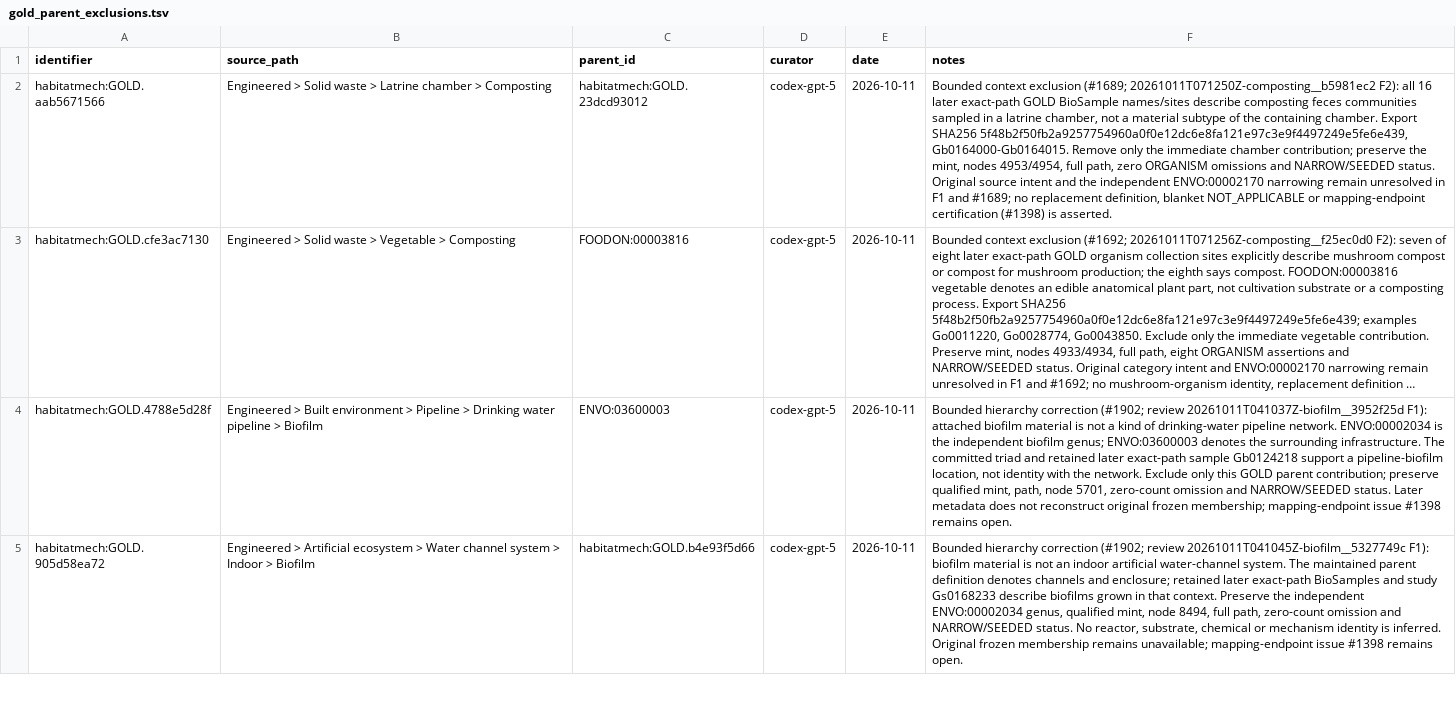
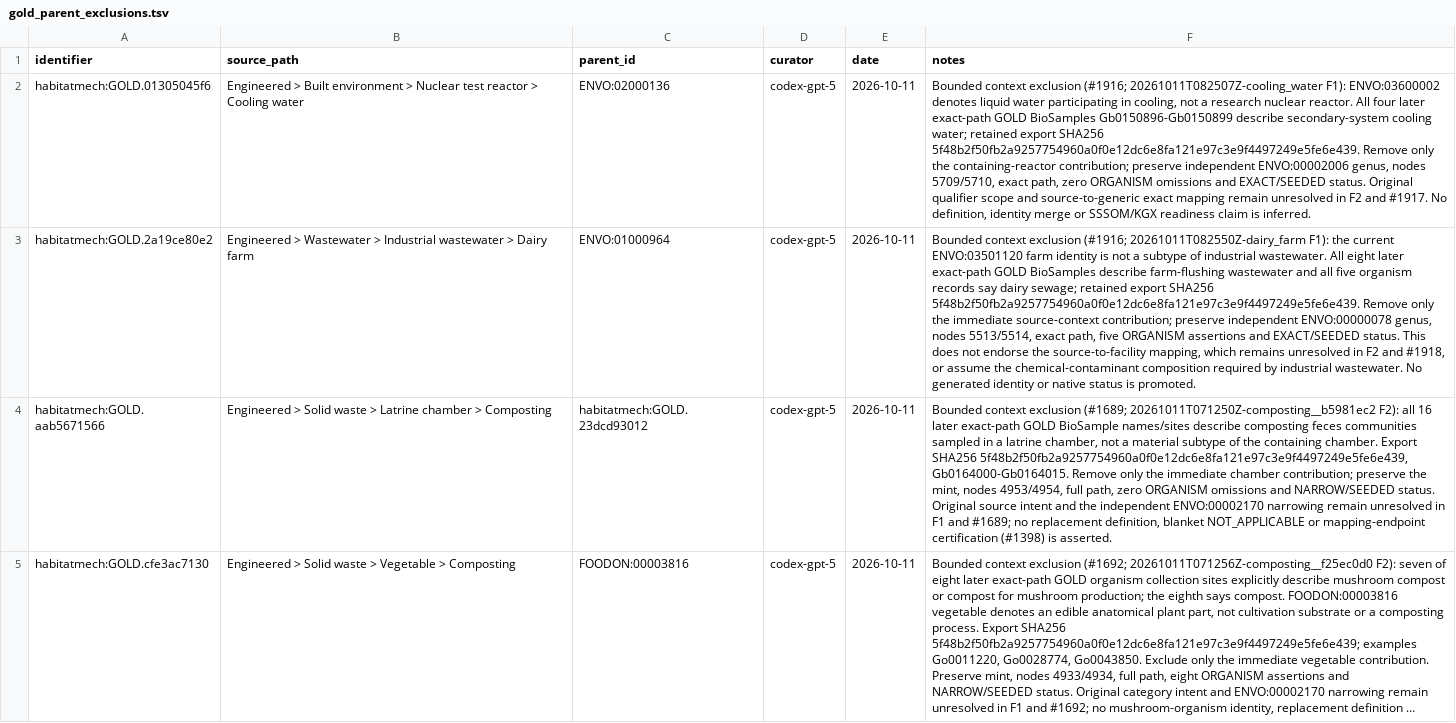
Before and after one commit to CultureBotAI/HabitatMech, a TSV file: curation/gold_parent_exclusions.tsv, drawn as a sheet; only a part is shown; the shorter side is filled out with more unchanged rows; long unchanged cells end in …; the diff names each change by its address in the sheet, - before the commit and + after, or states it on an @@ line.

Commit message:
Exclude two context parents and rebuild the affected semantic map

```diff
--- a/curation/gold_parent_exclusions.tsv
+++ b/curation/gold_parent_exclusions.tsv
+row 2: habitatmech:GOLD.01305045f6 | Engineered > Built environment > Nuclear test reactor > Cooling water | ENVO:02000136 | codex-gpt-5 | 2026-10-11 | Bounded context exclusion (#1916; 20261011T082507Z-cooling_water F1): ENVO:03600002 denotes liquid water participating in cooling, not a research nuclear reactor. All four later exact-path GOLD BioSamples Gb0150896-Gb0150899 describe secondary-system cooling water; retained export SHA256 5f48b2f50fb2a9257754960a0f0e12dc6e8fa121e97c3e9f4497249e5fe6e439. Remove only the containing-reactor contribution; preserve independent ENVO:00002006 genus, nodes 5709/5710, exact path, zero ORGANISM omissions and EXACT/SEEDED status. Original qualifier scope and source-to-generic exact mapping remain unresolved in F2 and #1917. No definition, identity merge or SSSOM/KGX readiness claim is inferred.
+row 3: habitatmech:GOLD.2a19ce80e2 | Engineered > Wastewater > Industrial wastewater > Dairy farm | ENVO:01000964 | codex-gpt-5 | 2026-10-11 | Bounded context exclusion (#1916; 20261011T082550Z-dairy_farm F1): the current ENVO:03501120 farm identity is not a subtype of industrial wastewater. All eight later exact-path GOLD BioSamples describe farm-flushing wastewater and all five organism records say dairy sewage; retained export SHA256 5f48b2f50fb2a9257754960a0f0e12dc6e8fa121e97c3e9f4497249e5fe6e439. Remove only the immediate source-context contribution; preserve independent ENVO:00000078 genus, nodes 5513/5514, exact path, five ORGANISM assertions and EXACT/SEEDED status. This does not endorse the source-to-facility mapping, which remains unresolved in F2 and #1918, or assume the chemical-contaminant composition required by industrial wastewater. No generated identity or native status is promoted.
```
Also changed, not shown: 6 other files.
